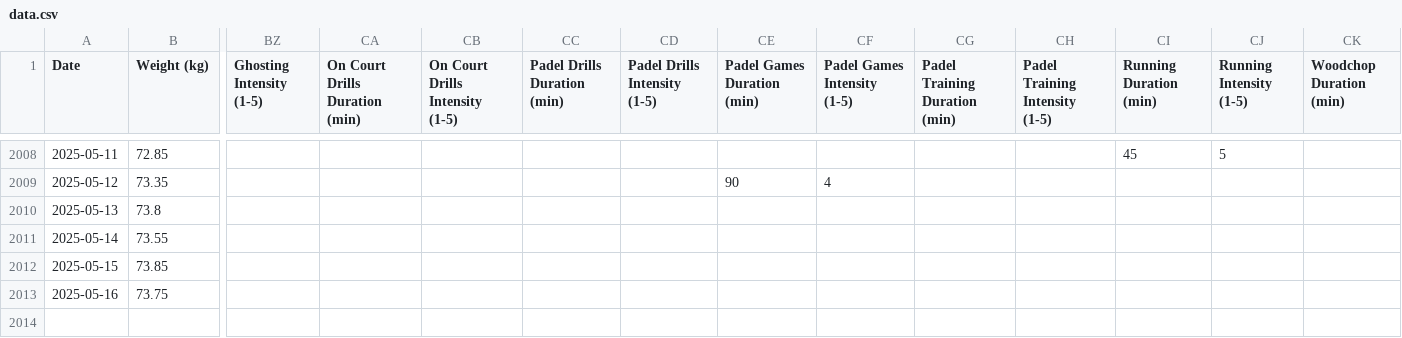
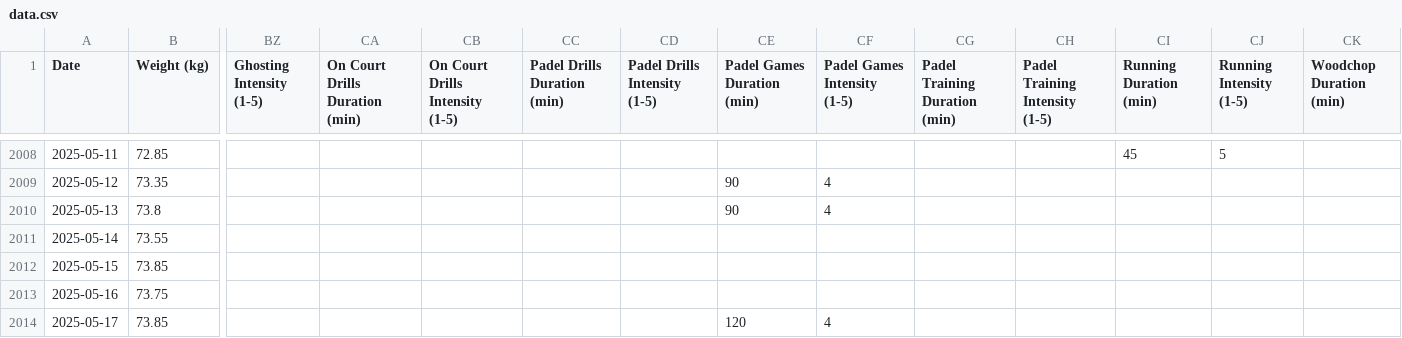
Before and after one commit to emarock/my-squash-data, a CSV file: data.csv, drawn as a sheet; only a part is shown, gaps mark what is left out; rows hold the shown columns only; the diff names each change by its address in the sheet, - before the commit and + after, or states it on an @@ line.

Commit message:
Committing spreadsheet content on 5/18/2025

```diff
--- a/data.csv
+++ b/data.csv
-CE2010 (Padel Games Duration (min)): (empty)
+CE2010 (Padel Games Duration (min)): 90
-CF2010 (Padel Games Intensity (1-5)): (empty)
+CF2010 (Padel Games Intensity (1-5)): 4
+row 2014: 2025-05-17 | 73.85 |  |  |  |  |  | 120 | 4
```
